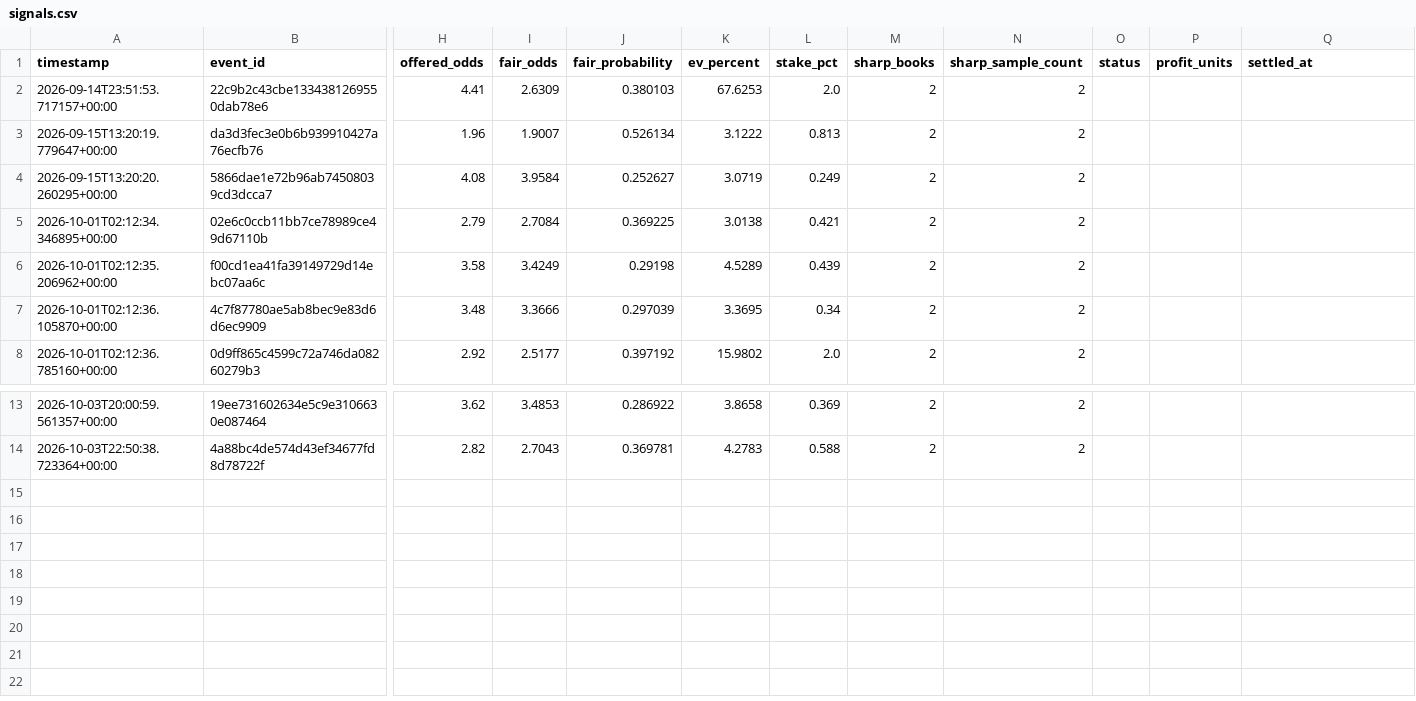
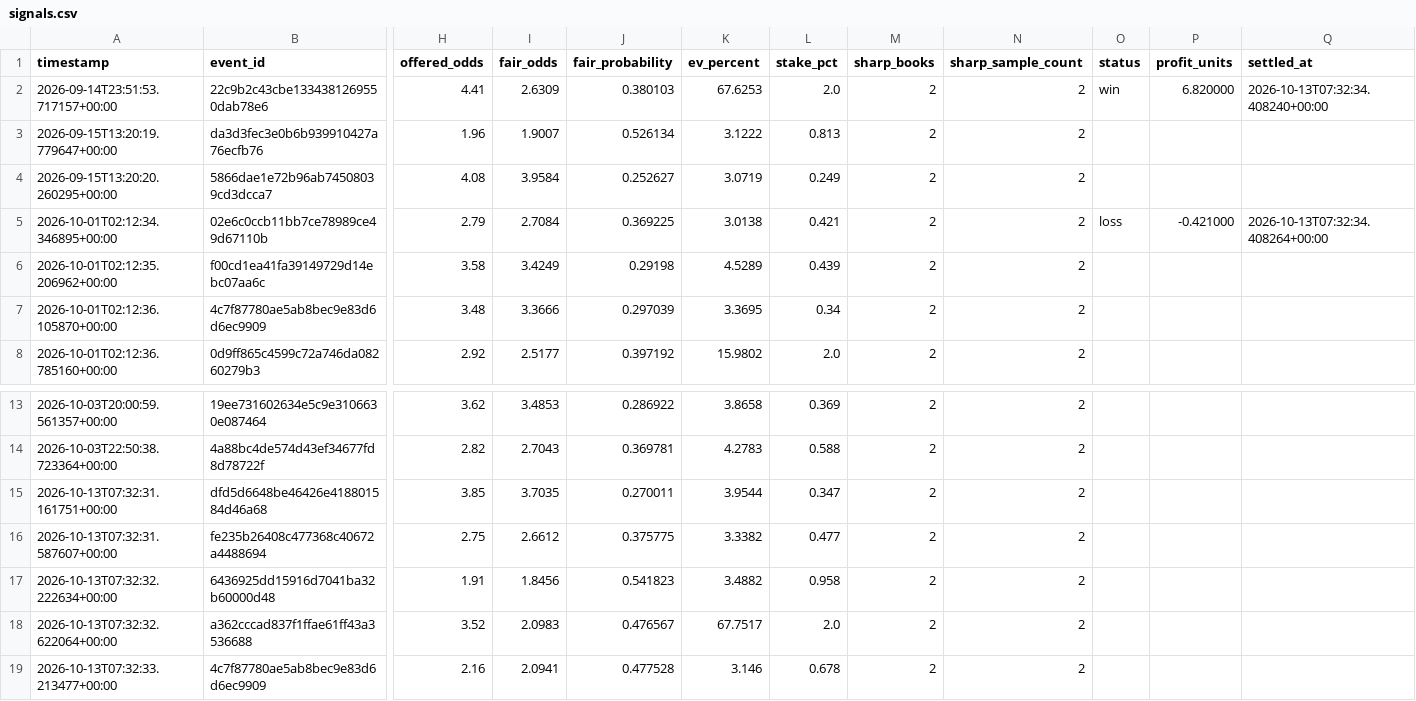
Before and after one commit to Sirkings14/1xbet-value-bot, a CSV file: signals.csv, drawn as a sheet; only a part is shown, gaps mark what is left out; rows hold the shown columns only; the diff names each change by its address in the sheet, - before the commit and + after, or states it on an @@ line.

```diff
--- a/signals.csv
+++ b/signals.csv
-O2 (status): (empty)
+O2 (status): win
-P2 (profit_units): (empty)
+P2 (profit_units): 6.820000
-Q2 (settled_at): (empty)
+Q2 (settled_at): 2026-10-13T07:32:34.408240+00:00
-O5 (status): (empty)
+O5 (status): loss
-P5 (profit_units): (empty)
+P5 (profit_units): -0.421000
-Q5 (settled_at): (empty)
+Q5 (settled_at): 2026-10-13T07:32:34.408264+00:00
+row 15: 2026-10-13T07:32:31.161751+00:00 | dfd5d6648be46426e418801584d46a68 | 3.85 | 3.7035 | 0.270011 | 3.9544 | 0.347 | 2 | 2
+row 16: 2026-10-13T07:32:31.587607+00:00 | fe235b26408c477368c40672a4488694 | 2.75 | 2.6612 | 0.375775 | 3.3382 | 0.477 | 2 | 2
+row 17: 2026-10-13T07:32:32.222634+00:00 | 6436925dd15916d7041ba32b60000d48 | 1.91 | 1.8456 | 0.541823 | 3.4882 | 0.958 | 2 | 2
+row 18: 2026-10-13T07:32:32.622064+00:00 | a362cccad837f1ffae61ff43a3536688 | 3.52 | 2.0983 | 0.476567 | 67.7517 | 2.0 | 2 | 2
+row 19: 2026-10-13T07:32:33.213477+00:00 | 4c7f87780ae5ab8bec9e83d6d6ec9909 | 2.16 | 2.0941 | 0.477528 | 3.146 | 0.678 | 2 | 2
```
Also changed, not shown: analysis_report.csv, sent_alerts_cache.csv.
